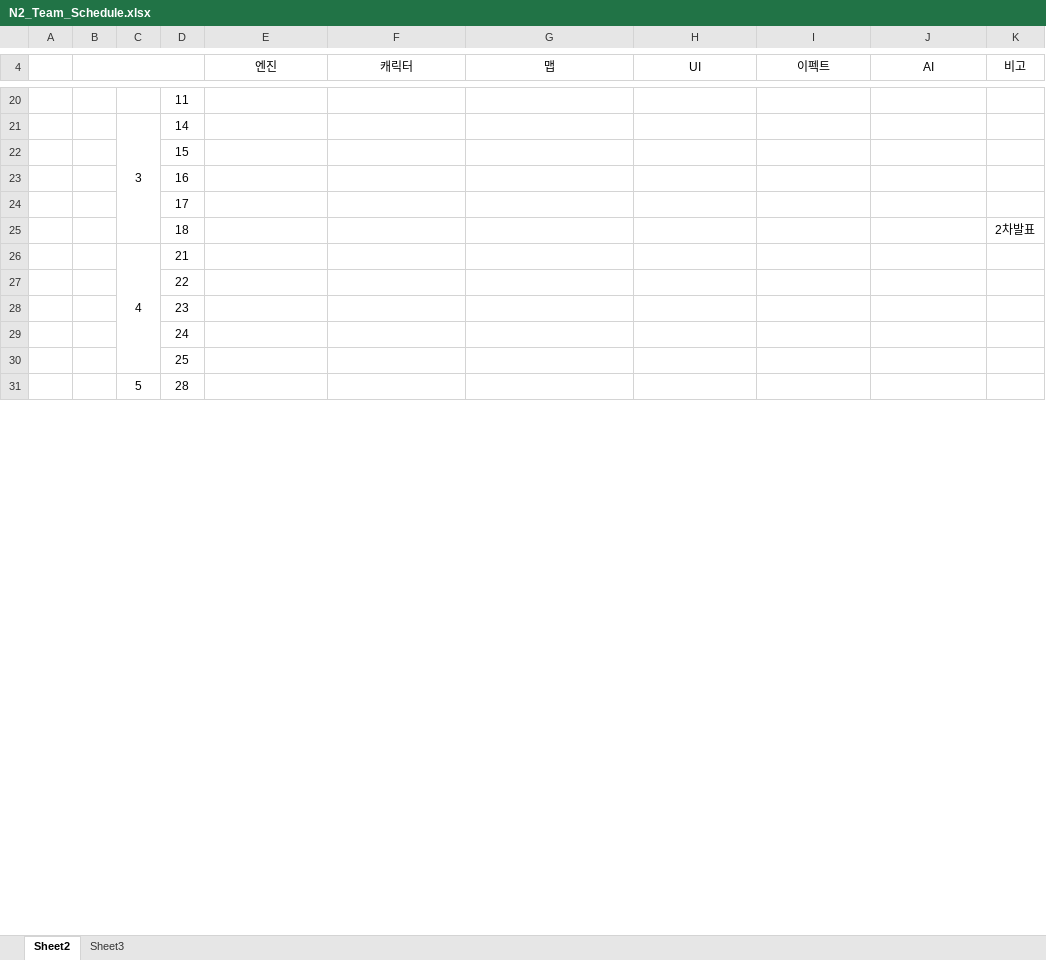
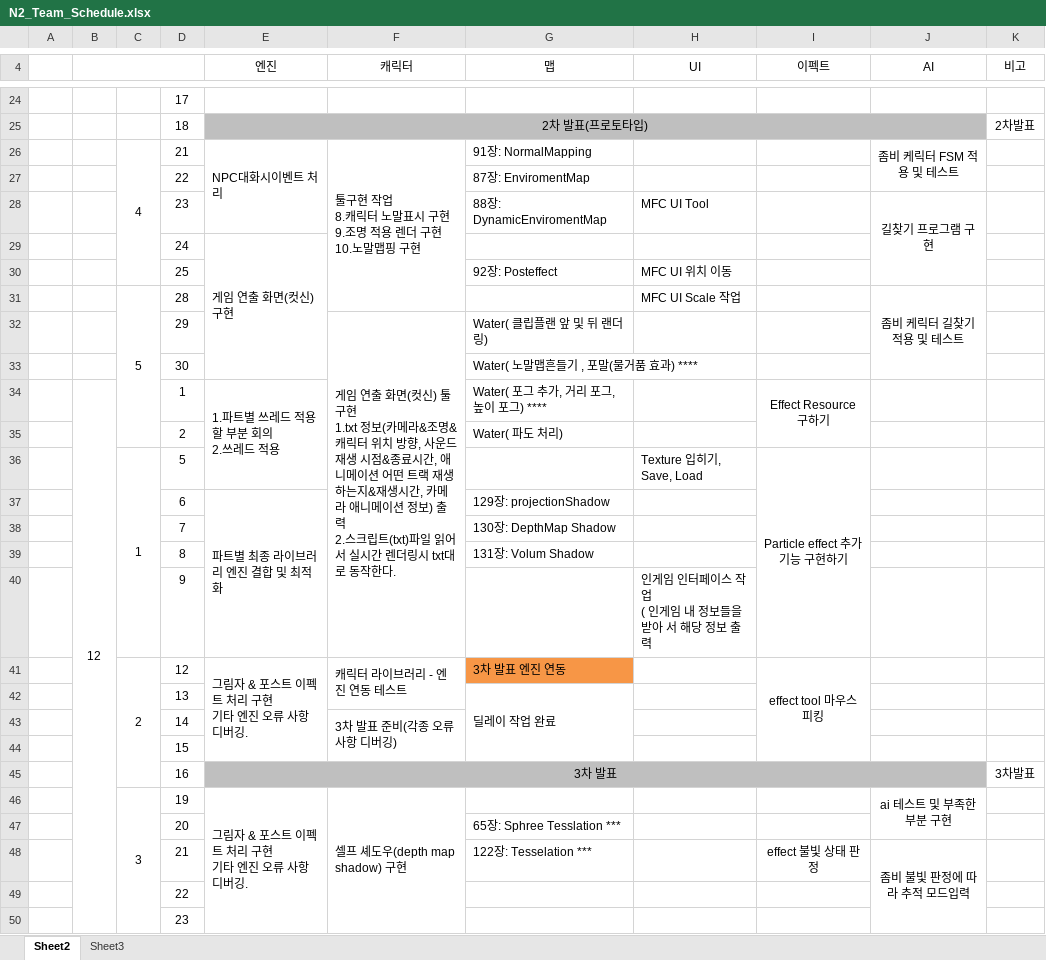
Before and after one commit to TomLeeLive/enpgame, an Excel workbook: doc/_meeting_doc/N2_Team_Schedule.xlsx, sheet Sheet2, drawn as a sheet; only a part is shown, gaps mark what is left out; values as stored, in another font and other column widths than the file's, no borders; removed rows and columns are numbered as before the commit, all else as after; ↵ is a line break in a cell; the diff covers the shown part only; the diff names each change by its address in the sheet, - before the commit and + after, or states it on an @@ line.

Commit message:
update N2_Team_Schedule.xlsx add N2_Resource_List_kdh.pptx N2_Team_Schedule_kdh.xlsx week_plan_kdh.pptx

```diff
--- a/doc/_meeting_doc/N2_Team_Schedule.xlsx (sheet Sheet2)
+++ b/doc/_meeting_doc/N2_Team_Schedule.xlsx (sheet Sheet2)
-D24: 11
+D24: 17
-row 21:  |  | 3 | 14
+row 25:  |  |  | 18 | 2차 발표(프로토타입) |  |  |  |  |  | 2차발표
+row 26:  |  | 4 | 21 | NPC대화시이벤트 처리 | 툴구현 작업 ↵ 8.캐릭터 노말표시 구현 ↵ 9.조명 적용 렌더 구현 ↵ 10.노말맵핑 구현 | 91장: NormalMapping |  |  | 좀비 케릭터 FSM 적용 및 테스트
+row 27:  |  |  | 22 |  |  | 87장: EnviromentMap
+row 28:  |  |  | 23 |  |  | 88장: DynamicEnviromentMap | MFC UI Tool |  | 길찾기 프로그램 구현
+row 29:  |  |  | 24 | 게임 연출 화면(컷신) 구현
+row 30:  |  |  | 25 |  |  | 92장: Posteffect | MFC UI 위치 이동
+row 31:  |  | 5 | 28 |  |  |  | MFC UI Scale 작업 |  | 좀비 케릭터 길찾기 적용 및 테스트
+row 32:  |  |  | 29 |  | 게임 연출 화면(컷신) 툴 구현 ↵ 1.txt 정보(카메라&조명&캐릭터 위치 방향, 사운드 재생 시점&종료시간, 애니메이션 어떤 트랙 재생하는지&재생시간, 카메라 애니메이션 정보) 출력 ↵ 2.스크립트(txt)파일 읽어서 실시간 렌더링시 txt대로 동작한다. | Water( 클립플랜 앞 및 뒤 랜더링)
+row 33:  |  |  | 30 |  |  | Water( 노말맵흔들기 , 포말(물거품 효과) ****
+row 34:  | 12 |  | 1 | 1.파트별 쓰레드 적용할 부분 회의 ↵ 2.쓰레드 적용 |  | Water( 포그 추가, 거리 포그, 높이 포그) **** |  | Effect Resource 구하기
+row 35:  |  |  | 2 |  |  | Water( 파도 처리)
+row 36:  |  | 1 | 5 |  |  |  | Texture 입히기, Save, Load | Particle effect 추가 기능 구현하기
+row 37:  |  |  | 6 | 파트별 최종 라이브러리 엔진 결합 및 최적화 |  | 129장: projectionShadow
+row 38:  |  |  | 7 |  |  | 130장: DepthMap Shadow
+row 39:  |  |  | 8 |  |  | 131장: Volum Shadow
+row 40:  |  |  | 9 |  |  |  | 인게임 인터페이스 작업 ↵ ( 인게임 내 정보들을 받아 서 해당 정보 출력
+row 41:  |  | 2 | 12 | 그림자 & 포스트 이펙트 처리 구현 ↵ 기타 엔진 오류 사항 디버깅. | 캐릭터 라이브러리 - 엔진 연동 테스트 | 3차 발표 엔진 연동 |  | effect tool 마우스 피킹
+row 42:  |  |  | 13 |  |  | 딜레이 작업 완료
+row 43:  |  |  | 14 |  | 3차 발표 준비(각종 오류 사항 디버깅)
-row 23:  |  |  | 16
-row 24:  |  |  | 17
-row 25:  |  |  | 18 |  |  |  |  |  |  | 2차발표
-row 26:  |  | 4 | 21
+row 45:  |  |  | 16 | 3차 발표 |  |  |  |  |  | 3차발표
+row 46:  |  | 3 | 19 | 그림자 & 포스트 이펙트 처리 구현 ↵ 기타 엔진 오류 사항 디버깅. | 셀프 셰도우(depth map shadow) 구현 |  |  |  | ai 테스트 및 부족한 부분 구현
+row 47:  |  |  | 20 |  |  | 65장: Sphree Tesslation ***
+row 48:  |  |  | 21 |  |  | 122장: Tesselation *** |  | effect 불빛 상태 판정 | 좀비 불빛 판정에 따라 추적 모드입력
-row 29:  |  |  | 24
-row 30:  |  |  | 25
-row 31:  |  | 5 | 28
```
Also changed, not shown: 21 added rows, 36 removed rows, 6 edited cells, cell formats and merged cells elsewhere in this sheet, 3 other files.
